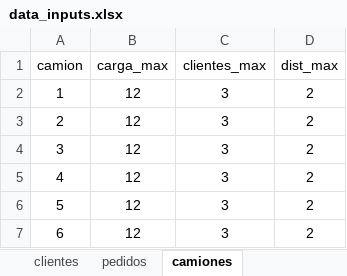
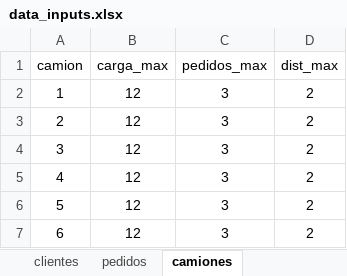
Before and after one commit to JuanCruzC97/ope3-logistica, an Excel workbook: data/inputs/data_inputs.xlsx, sheet camiones, drawn as a sheet; values as stored, in another font and other column widths than the file's, no borders; the diff names each change by its address in the sheet, - before the commit and + after, or states it on an @@ line.

```diff
--- a/data/inputs/data_inputs.xlsx (sheet camiones)
+++ b/data/inputs/data_inputs.xlsx (sheet camiones)
-C1: clientes_max
+C1: pedidos_max
```
Also changed, not shown: 2 other files.
